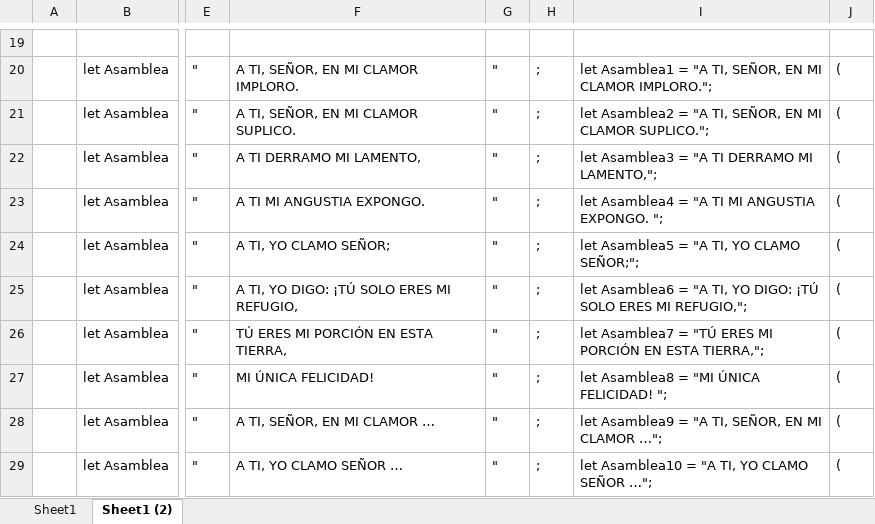
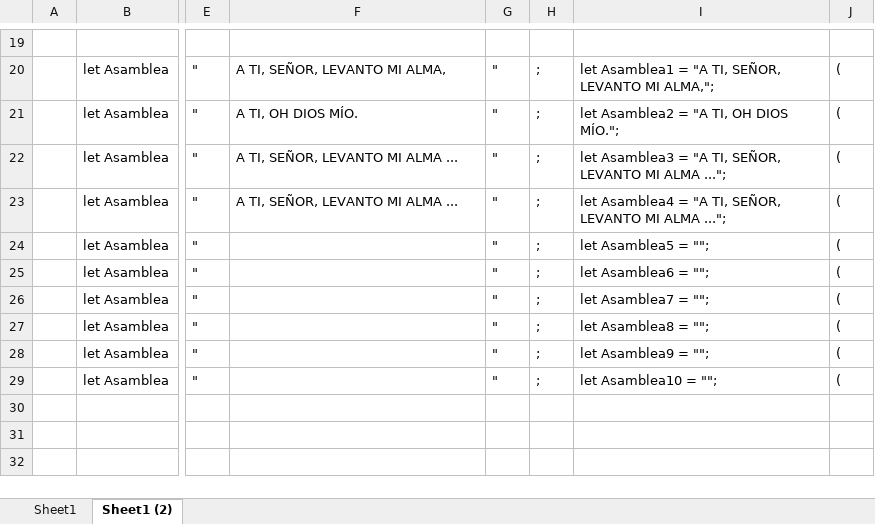
Before and after one commit to dbaezh78/cantos, an Excel workbook: src/codificador.xlsx, sheet Sheet1 (2), drawn as a sheet; only a part is shown, gaps mark what is left out; values as stored, in another font and other column widths than the file's, no borders; the diff covers the shown part only; the diff names each change by its address in the sheet, - before the commit and + after, or states it on an @@ line.

```diff
--- a/src/codificador.xlsx (sheet Sheet1 (2))
+++ b/src/codificador.xlsx (sheet Sheet1 (2))
-F20: A TI, SEÑOR, EN MI CLAMOR IMPLORO.
+F20: A TI, SEÑOR, LEVANTO MI ALMA,
-I20: …TI, SEÑOR, EN MI CLAMOR IMPLORO.";
+I20: …TI, SEÑOR, LEVANTO MI ALMA,";
-F21: A TI, SEÑOR, EN MI CLAMOR SUPLICO.
+F21: A TI, OH DIOS MÍO.
-I21: let Asamblea2 = "A TI, SEÑOR, EN MI CLAMOR SUPLICO.";
+I21: let Asamblea2 = "A TI, OH DIOS MÍO.";
-F22: A TI DERRAMO MI LAMENTO,
+F22: A TI, SEÑOR, LEVANTO MI ALMA ...
-I22: …= "A TI DERRAMO MI LAMENTO,";
+I22: …= "A TI, SEÑOR, LEVANTO MI ALMA ...";
-F23: A TI MI ANGUSTIA EXPONGO.
+F23: A TI, SEÑOR, LEVANTO MI ALMA ...
-I23: …= "A TI MI ANGUSTIA EXPONGO. ";
+I23: …= "A TI, SEÑOR, LEVANTO MI ALMA ...";
-F24: A TI, YO CLAMO SEÑOR;
+F24: (empty)
-I24: let Asamblea5 = "A TI, YO CLAMO SEÑOR;";
+I24: let Asamblea5 = "";
-F25: A TI, YO DIGO: ¡TÚ SOLO ERES MI REFUGIO,
+F25: (empty)
-I25: let Asamblea6 = "A TI, YO DIGO: ¡TÚ SOLO ERES MI REFUGIO,";
+I25: let Asamblea6 = "";
-F26: TÚ ERES MI PORCIÓN EN ESTA TIERRA,
+F26: (empty)
-I26: let Asamblea7 = "TÚ ERES MI PORCIÓN EN ESTA TIERRA,";
+I26: let Asamblea7 = "";
-F27: MI ÚNICA FELICIDAD!
+F27: (empty)
-I27: let Asamblea8 = "MI ÚNICA FELICIDAD! ";
+I27: let Asamblea8 = "";
-F28: A TI, SEÑOR, EN MI CLAMOR …
+F28: (empty)
-I28: let Asamblea9 = "A TI, SEÑOR, EN MI CLAMOR …";
+I28: let Asamblea9 = "";
-F29: A TI, YO CLAMO SEÑOR …
+F29: (empty)
-I29: let Asamblea10 = "A TI, YO CLAMO SEÑOR …";
+I29: let Asamblea10 = "";
```
Also changed, not shown: 32 edited cells elsewhere in this sheet, 4 other files.
